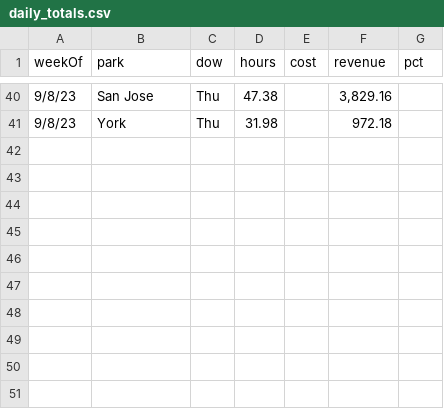
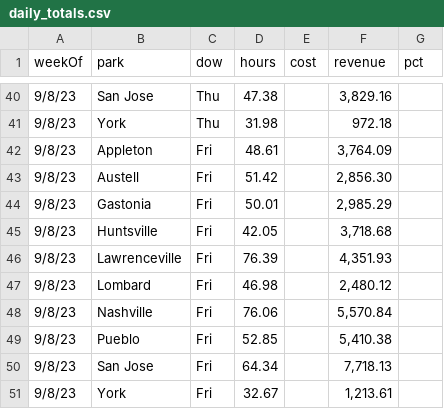
Before and after one commit to cryback/amglabor, a CSV file: data/daily_totals.csv, drawn as a sheet; only a part is shown, gaps mark what is left out; the diff names each change by its address in the sheet, - before the commit and + after, or states it on an @@ line.

Commit message:
Update daily_totals.csv

```diff
--- a/data/daily_totals.csv
+++ b/data/daily_totals.csv
+row 42: 9/8/23 | Appleton | Fri | 48.61 |  | 3,764.09
+row 43: 9/8/23 | Austell | Fri | 51.42 |  | 2,856.30
+row 44: 9/8/23 | Gastonia | Fri | 50.01 |  | 2,985.29
+row 45: 9/8/23 | Huntsville | Fri | 42.05 |  | 3,718.68
+row 46: 9/8/23 | Lawrenceville | Fri | 76.39 |  | 4,351.93
+row 47: 9/8/23 | Lombard | Fri | 46.98 |  | 2,480.12
+row 48: 9/8/23 | Nashville | Fri | 76.06 |  | 5,570.84
+row 49: 9/8/23 | Pueblo | Fri | 52.85 |  | 5,410.38
+row 50: 9/8/23 | San Jose | Fri | 64.34 |  | 7,718.13
+row 51: 9/8/23 | York | Fri | 32.67 |  | 1,213.61
```
